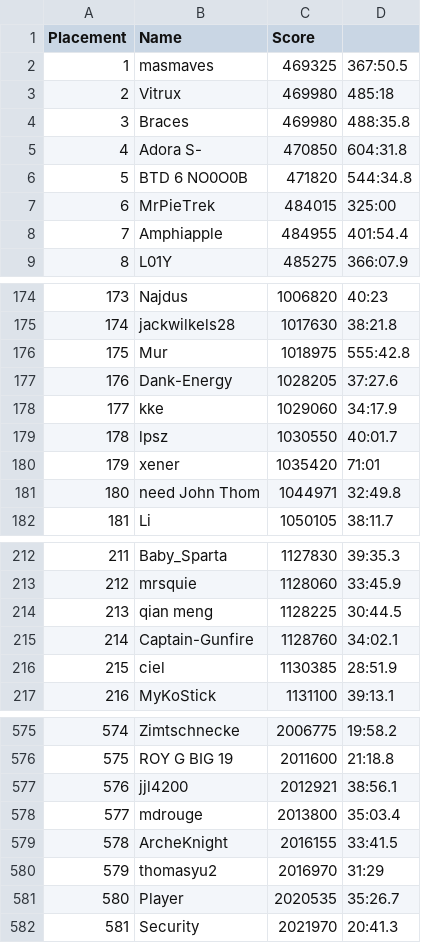
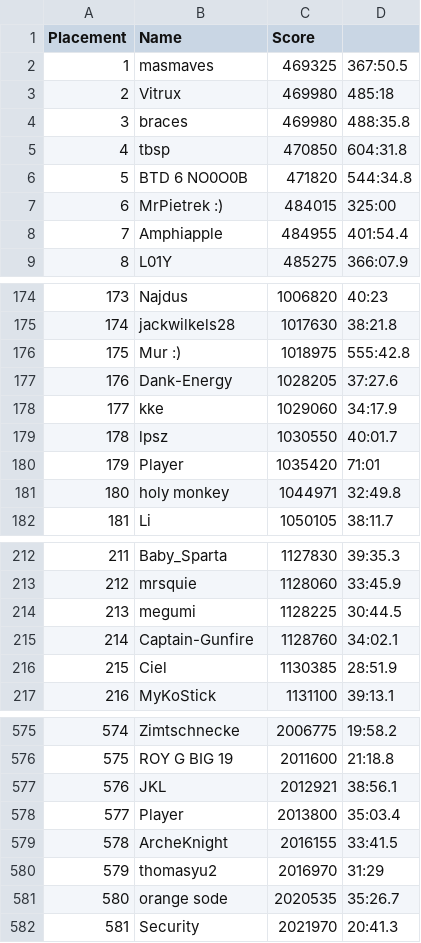
Before and after one commit to blackeyefly/blackeyefly.github.io, a CSV file: src/data/Bloonarius41_elite.csv, drawn as a sheet; only a part is shown, gaps mark what is left out; the diff covers the shown part only.

```diff
--- a/src/data/Bloonarius41_elite.csv
+++ b/src/data/Bloonarius41_elite.csv
@@ -3,6 +3,6 @@ Placement,Name,Score
 2,Vitrux,469980,485:18
-3,Braces,469980,488:35.8
-4,Adora S-,470850,604:31.8
+3,braces,469980,488:35.8
+4,tbsp,470850,604:31.8
 5,BTD 6 NO0O0B,471820,544:34.8
-6,MrPieTrek,484015,325:00
+6,MrPietrek :),484015,325:00
 7,Amphiapple,484955,401:54.4
@@ -175,3 +175,3 @@ Placement,Name,Score
 174,jackwilkels28,1017630,38:21.8
-175,Mur,1018975,555:42.8
+175,Mur :),1018975,555:42.8
 176,Dank-Energy,1028205,37:27.6
@@ -179,4 +179,4 @@ Placement,Name,Score
 178,lpsz,1030550,40:01.7
-179,xener,1035420,71:01
-180,need John Thom,1044971,32:49.8
+179,Player,1035420,71:01
+180,holy monkey,1044971,32:49.8
 181,Li,1050105,38:11.7
@@ -213,5 +213,5 @@ Placement,Name,Score
 212,mrsquie,1128060,33:45.9
-213,qian meng,1128225,30:44.5
+213,megumi,1128225,30:44.5
 214,Captain-Gunfire,1128760,34:02.1
-215,ciel,1130385,28:51.9
+215,Ciel,1130385,28:51.9
 216,MyKoStick,1131100,39:13.1
@@ -576,7 +576,7 @@ Placement,Name,Score
 575,ROY G BIG 19,2011600,21:18.8
-576,jjl4200,2012921,38:56.1
-577,mdrouge,2013800,35:03.4
+576,JKL,2012921,38:56.1
+577,Player,2013800,35:03.4
 578,ArcheKnight,2016155,33:41.5
 579,thomasyu2,2016970,31:29
-580,Player,2020535,35:26.7
+580,orange sode,2020535,35:26.7
 581,Security,2021970,20:41.3
```
Also changed, not shown: 21 edited cells elsewhere in this file, src/data/Bloonarius41_normal.csv, src/data/Dreadbloon10_elite.csv, 6 other files.
